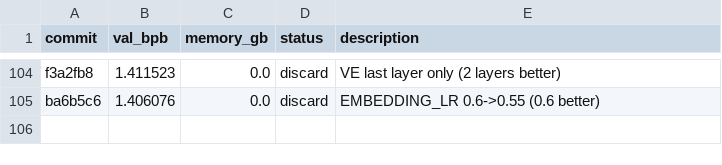
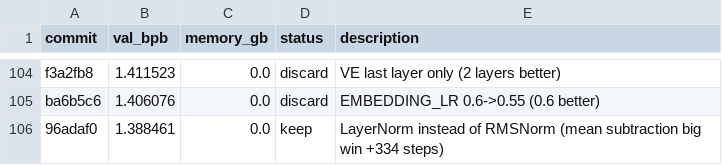
Before and after one commit to JSilvas/autoresearch-lab, a TSV file: results.tsv, drawn as a sheet; only a part is shown, gaps mark what is left out; the diff names each change by its address in the sheet, - before the commit and + after, or states it on an @@ line.

Commit message:
Log Exp104: LayerNorm big win

```diff
--- a/results.tsv
+++ b/results.tsv
+row 106: 96adaf0 | 1.388461 | 0.0 | keep | LayerNorm instead of RMSNorm (mean subtraction big win +334 steps)
```
